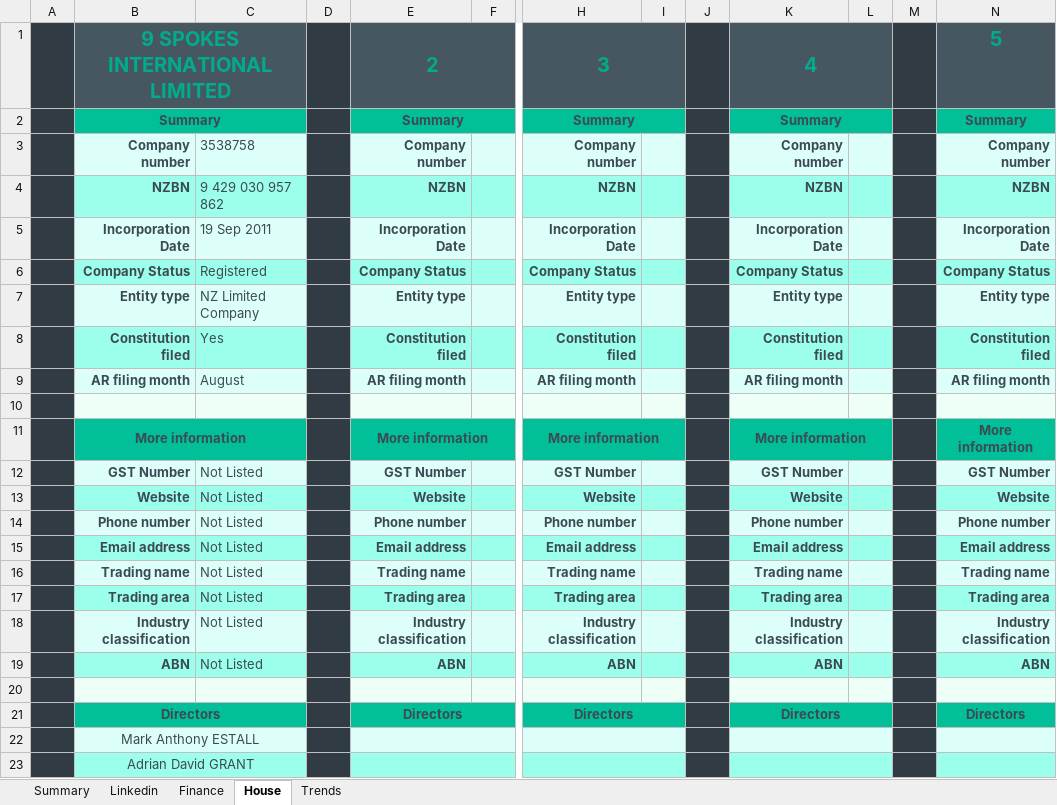
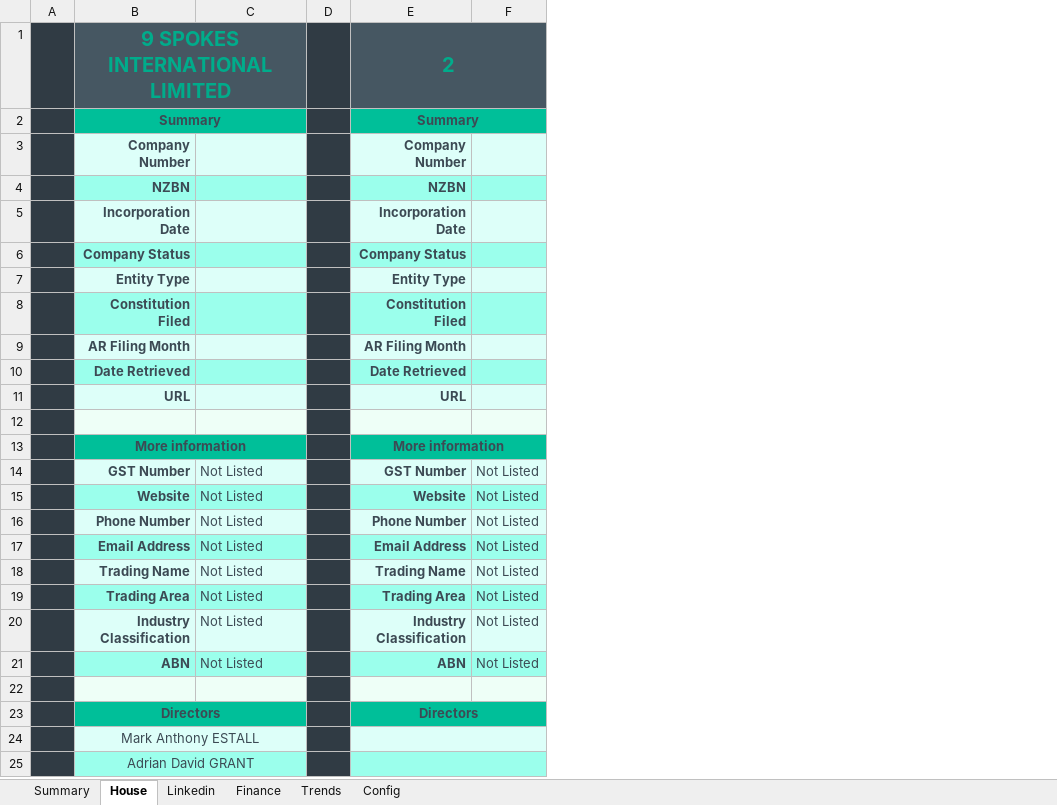
Before and after one commit to natisha99/9spokes, an Excel workbook: prototype.xlsm, sheet House, drawn as a sheet; only a part is shown, gaps mark what is left out; values as stored, in another font and other column widths than the file's, no borders; 1 other sheet too large or unreadable and not compared; removed rows and columns are numbered as before the commit, all else as after; rows hold the shown columns only; the diff names each change by its address in the sheet, - before the commit and + after, or states it on an @@ line.

Commit message:
a few fixes, read the description
Excel progress:
1. Fixed the spacing on the summaries tab best if we hide the cells which the user hasn't entered data for
2. Colours are mildly better (still ugly AF)
3. Added a config page with very basic info
4. Added the Date Retrieved and URL column on the house tab, we will need to change the objects to enter the data correctly
5. Changed titles from what I can only describe as sTuDLy case to Title Case
6. Fixed some minor bugs

```diff
--- a/prototype.xlsm (sheet House)
+++ b/prototype.xlsm (sheet House)
+sheet tab: Config
@@ sheet tab order changed: Summary | House | Linkedin | Finance | Trends | Config @@
-column F, empty
+column F, rows 14-21: all Not Listed
@@ column H hidden, rows 1-2: 3 | Summary; rows 4-6: NZBN | Incorporation Date | Company Status; rows 11-21: More information | GST Number | Website | Phone number | Email address | Trading name | Trading area | Industry classification | ABN |  | Directors @@
@@ column I hidden, empty @@
@@ column J hidden, empty @@
@@ column K hidden, rows 1-2: 4 | Summary; rows 4-6: NZBN | Incorporation Date | Company Status; rows 11-21: More information | GST Number | Website | Phone number | Email address | Trading name | Trading area | Industry classification | ABN |  | Directors @@
@@ column L hidden, empty @@
@@ column M hidden, empty @@
@@ column N hidden, rows 1-2: 5 | Summary; rows 4-6: NZBN | Incorporation Date | Company Status; rows 11-21: More information | GST Number | Website | Phone number | Email address | Trading name | Trading area | Industry classification | ABN |  | Directors @@
-row 3:  | Company number | 3538758 |  | Company number |  | Company number |  |  | Company number |  |  | Company number
+row 3:  | Company Number |  |  | Company Number
-C4: 9 429 030 957 862
+C4: (empty)
-C5: 19 Sep 2011
+C5: (empty)
-C6: Registered
+C6: (empty)
-row 7:  | Entity type | NZ Limited Company |  | Entity type |  | Entity type |  |  | Entity type |  |  | Entity type
-row 8:  | Constitution filed | Yes |  | Constitution filed |  | Constitution filed |  |  | Constitution filed |  |  | Constitution filed
-row 9:  | AR filing month | August |  | AR filing month |  | AR filing month |  |  | AR filing month |  |  | AR filing month
+row 7:  | Entity Type |  |  | Entity Type
+row 8:  | Constitution Filed |  |  | Constitution Filed
+row 9:  | AR Filing Month |  |  | AR Filing Month
+row 10:  | Date Retrieved |  |  | Date Retrieved
+row 11:  | URL |  |  | URL
-B16: Phone number
+B16: Phone Number
-E16: Phone number
+E16: Phone Number
-B17: Email address
+B17: Email Address
-E17: Email address
+E17: Email Address
-B18: Trading name
+B18: Trading Name
-E18: Trading name
+E18: Trading Name
-B19: Trading area
+B19: Trading Area
-E19: Trading area
+E19: Trading Area
-B20: Industry classification
+B20: Industry Classification
-E20: Industry classification
+E20: Industry Classification
```
Also changed, not shown: sheet Finance, hidden cells, charts or pictures.
